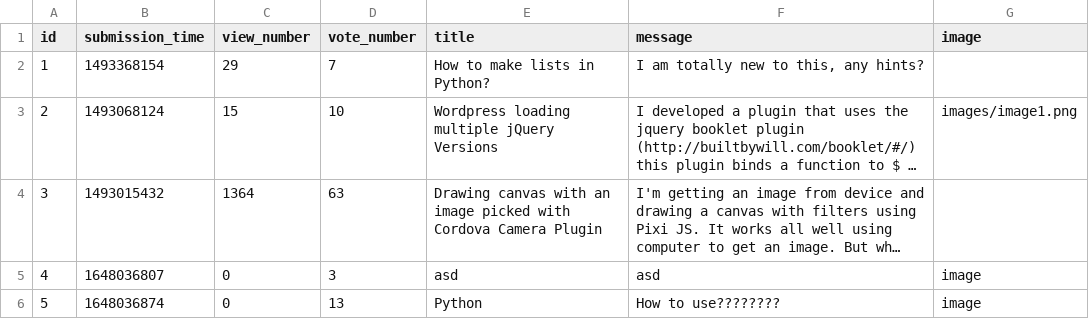
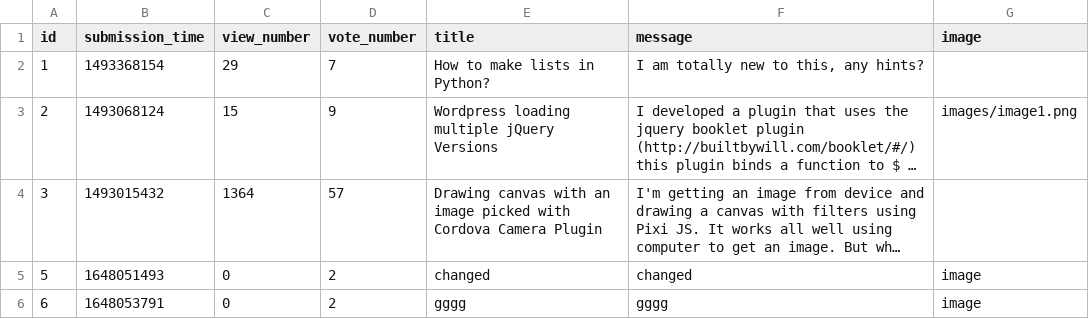
Before and after one commit to CodecoolGlobal/ask-mate-3-python-mllorand, a CSV file: question.csv, drawn as a sheet; long unchanged cells end in …; removed rows and columns are numbered as before the commit, all else as after; the diff names each change by its address in the sheet, - before the commit and + after, or states it on an @@ line.

Commit message:
Add vote function for questions and answers
-Add write_csv function
-Add vote-buttons to index.html and question.html

```diff
--- a/question.csv
+++ b/question.csv
-D3 (vote_number): 10
+D3 (vote_number): 9
-D4 (vote_number): 63
+D4 (vote_number): 57
-row 5: 4 | 1648036807 | 0 | 3 | asd | asd | image
-B5 (submission_time): 1648036874
+B5 (submission_time): 1648051493
-D5 (vote_number): 13
+D5 (vote_number): 2
-E5 (title): Python
+E5 (title): changed
-F5 (message): How to use????????
+F5 (message): changed
+row 6: 6 | 1648053791 | 0 | 2 | gggg | gggg | image
```
